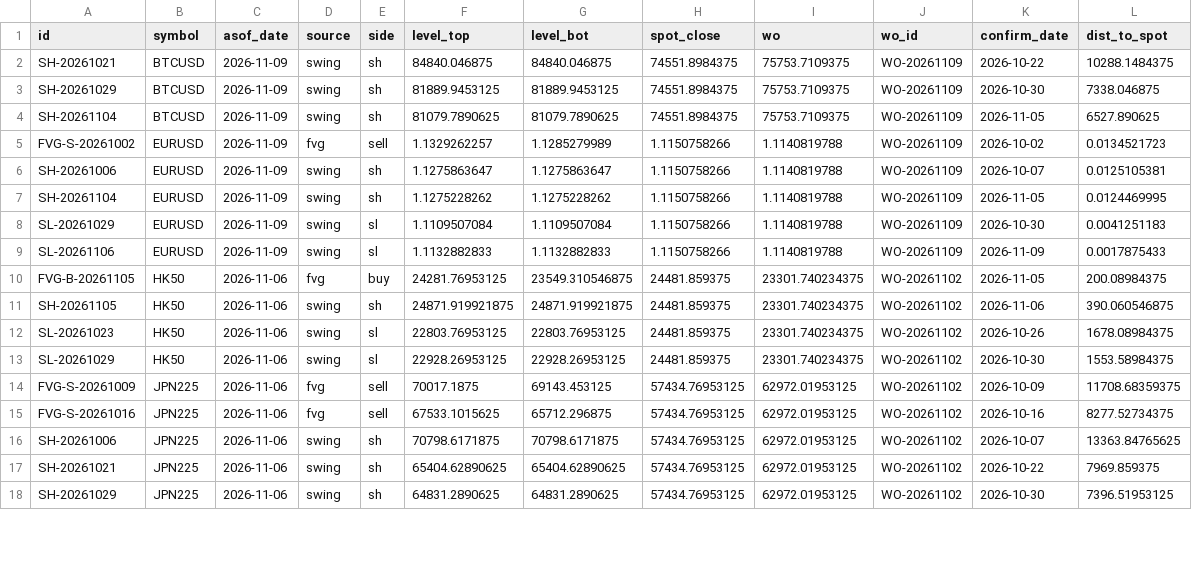
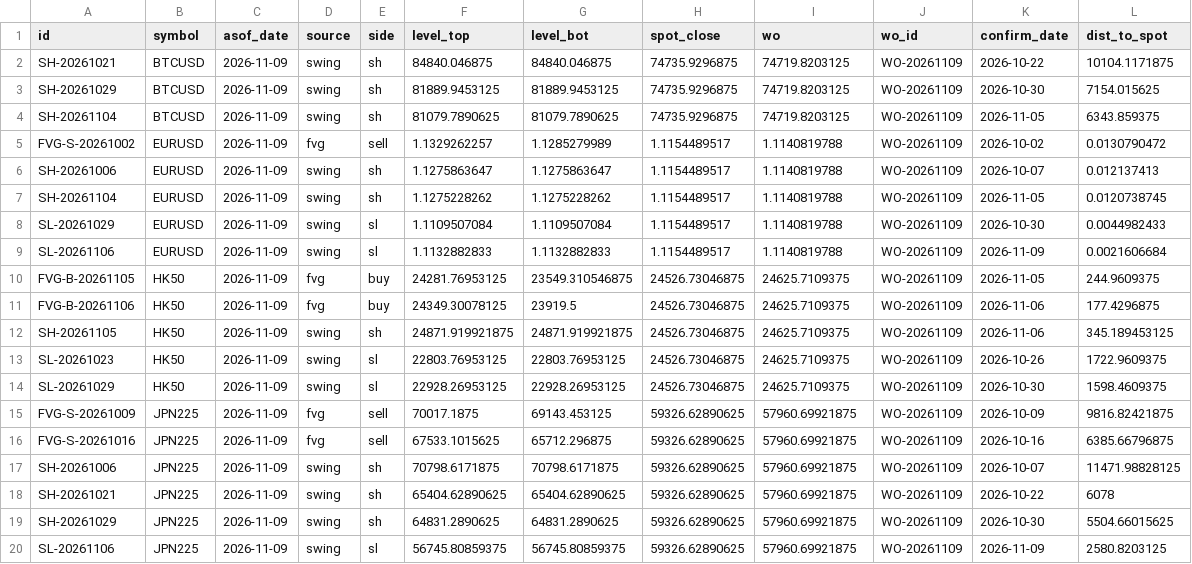
Before and after one commit to keenewong-ai/xauusd-bounce-live, a CSV file: data_levels.csv, drawn as a sheet; only a part is shown; the diff covers the shown part only.

```diff
--- a/data_levels.csv
+++ b/data_levels.csv
@@ -1,18 +1,20 @@
 id,symbol,asof_date,source,side,level_top,level_bot,spot_close,wo,wo_id,confirm_date,dist_to_spot
-SH-20261021,BTCUSD,2026-11-09,swing,sh,84840.046875,84840.046875,74551.8984375,75753.7109375,WO-20261109,2026-10-22,10288.1484375
-SH-20261029,BTCUSD,2026-11-09,swing,sh,81889.9453125,81889.9453125,74551.8984375,75753.7109375,WO-20261109,2026-10-30,7338.046875
-SH-20261104,BTCUSD,2026-11-09,swing,sh,81079.7890625,81079.7890625,74551.8984375,75753.7109375,WO-20261109,2026-11-05,6527.890625
-FVG-S-20261002,EURUSD,2026-11-09,fvg,sell,1.1329262257,1.1285279989,1.1150758266,1.1140819788,WO-20261109,2026-10-02,0.0134521723
-SH-20261006,EURUSD,2026-11-09,swing,sh,1.1275863647,1.1275863647,1.1150758266,1.1140819788,WO-20261109,2026-10-07,0.0125105381
-SH-20261104,EURUSD,2026-11-09,swing,sh,1.1275228262,1.1275228262,1.1150758266,1.1140819788,WO-20261109,2026-11-05,0.0124469995
-SL-20261029,EURUSD,2026-11-09,swing,sl,1.1109507084,1.1109507084,1.1150758266,1.1140819788,WO-20261109,2026-10-30,0.0041251183
-SL-20261106,EURUSD,2026-11-09,swing,sl,1.1132882833,1.1132882833,1.1150758266,1.1140819788,WO-20261109,2026-11-09,0.0017875433
-FVG-B-20261105,HK50,2026-11-06,fvg,buy,24281.76953125,23549.310546875,24481.859375,23301.740234375,WO-20261102,2026-11-05,200.08984375
-SH-20261105,HK50,2026-11-06,swing,sh,24871.919921875,24871.919921875,24481.859375,23301.740234375,WO-20261102,2026-11-06,390.060546875
-SL-20261023,HK50,2026-11-06,swing,sl,22803.76953125,22803.76953125,24481.859375,23301.740234375,WO-20261102,2026-10-26,1678.08984375
-SL-20261029,HK50,2026-11-06,swing,sl,22928.26953125,22928.26953125,24481.859375,23301.740234375,WO-20261102,2026-10-30,1553.58984375
-FVG-S-20261009,JPN225,2026-11-06,fvg,sell,70017.1875,69143.453125,57434.76953125,62972.01953125,WO-20261102,2026-10-09,11708.68359375
-FVG-S-20261016,JPN225,2026-11-06,fvg,sell,67533.1015625,65712.296875,57434.76953125,62972.01953125,WO-20261102,2026-10-16,8277.52734375
-SH-20261006,JPN225,2026-11-06,swing,sh,70798.6171875,70798.6171875,57434.76953125,62972.01953125,WO-20261102,2026-10-07,13363.84765625
-SH-20261021,JPN225,2026-11-06,swing,sh,65404.62890625,65404.62890625,57434.76953125,62972.01953125,WO-20261102,2026-10-22,7969.859375
-SH-20261029,JPN225,2026-11-06,swing,sh,64831.2890625,64831.2890625,57434.76953125,62972.01953125,WO-20261102,2026-10-30,7396.51953125
+SH-20261021,BTCUSD,2026-11-09,swing,sh,84840.046875,84840.046875,74735.9296875,74719.8203125,WO-20261109,2026-10-22,10104.1171875
+SH-20261029,BTCUSD,2026-11-09,swing,sh,81889.9453125,81889.9453125,74735.9296875,74719.8203125,WO-20261109,2026-10-30,7154.015625
+SH-20261104,BTCUSD,2026-11-09,swing,sh,81079.7890625,81079.7890625,74735.9296875,74719.8203125,WO-20261109,2026-11-05,6343.859375
+FVG-S-20261002,EURUSD,2026-11-09,fvg,sell,1.1329262257,1.1285279989,1.1154489517,1.1140819788,WO-20261109,2026-10-02,0.0130790472
+SH-20261006,EURUSD,2026-11-09,swing,sh,1.1275863647,1.1275863647,1.1154489517,1.1140819788,WO-20261109,2026-10-07,0.012137413
+SH-20261104,EURUSD,2026-11-09,swing,sh,1.1275228262,1.1275228262,1.1154489517,1.1140819788,WO-20261109,2026-11-05,0.0120738745
+SL-20261029,EURUSD,2026-11-09,swing,sl,1.1109507084,1.1109507084,1.1154489517,1.1140819788,WO-20261109,2026-10-30,0.0044982433
+SL-20261106,EURUSD,2026-11-09,swing,sl,1.1132882833,1.1132882833,1.1154489517,1.1140819788,WO-20261109,2026-11-09,0.0021606684
+FVG-B-20261105,HK50,2026-11-09,fvg,buy,24281.76953125,23549.310546875,24526.73046875,24625.7109375,WO-20261109,2026-11-05,244.9609375
+FVG-B-20261106,HK50,2026-11-09,fvg,buy,24349.30078125,23919.5,24526.73046875,24625.7109375,WO-20261109,2026-11-06,177.4296875
+SH-20261105,HK50,2026-11-09,swing,sh,24871.919921875,24871.919921875,24526.73046875,24625.7109375,WO-20261109,2026-11-06,345.189453125
+SL-20261023,HK50,2026-11-09,swing,sl,22803.76953125,22803.76953125,24526.73046875,24625.7109375,WO-20261109,2026-10-26,1722.9609375
+SL-20261029,HK50,2026-11-09,swing,sl,22928.26953125,22928.26953125,24526.73046875,24625.7109375,WO-20261109,2026-10-30,1598.4609375
+FVG-S-20261009,JPN225,2026-11-09,fvg,sell,70017.1875,69143.453125,59326.62890625,57960.69921875,WO-20261109,2026-10-09,9816.82421875
+FVG-S-20261016,JPN225,2026-11-09,fvg,sell,67533.1015625,65712.296875,59326.62890625,57960.69921875,WO-20261109,2026-10-16,6385.66796875
+SH-20261006,JPN225,2026-11-09,swing,sh,70798.6171875,70798.6171875,59326.62890625,57960.69921875,WO-20261109,2026-10-07,11471.98828125
+SH-20261021,JPN225,2026-11-09,swing,sh,65404.62890625,65404.62890625,59326.62890625,57960.69921875,WO-20261109,2026-10-22,6078
+SH-20261029,JPN225,2026-11-09,swing,sh,64831.2890625,64831.2890625,59326.62890625,57960.69921875,WO-20261109,2026-10-30,5504.66015625
+SL-20261106,JPN225,2026-11-09,swing,sl,56745.80859375,56745.80859375,59326.62890625,57960.69921875,WO-20261109,2026-11-09,2580.8203125
```
Also changed, not shown: 1 added row and 14 edited cells elsewhere in this file, data_hist.csv, 2 other files.
